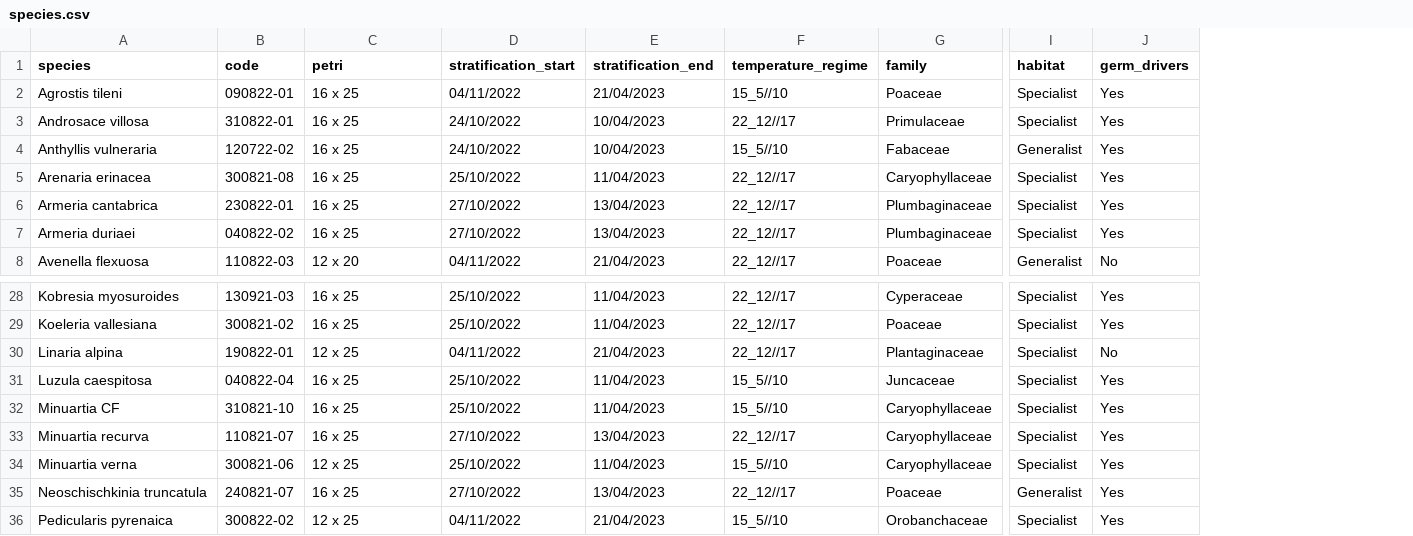
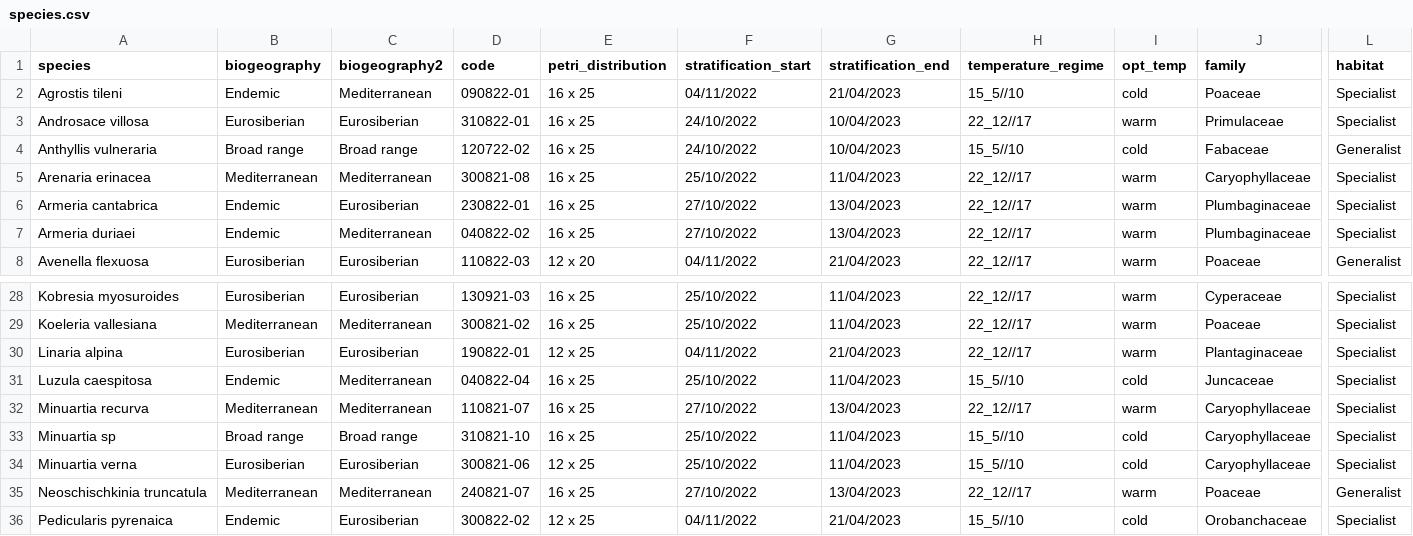
Before and after one commit to clara-espinosa/Germination_drivers, a CSV file: data/species.csv, drawn as a sheet; only a part is shown, gaps mark what is left out; removed rows and columns are numbered as before the commit, all else as after; rows hold the shown columns only; the diff names each change by its address in the sheet, - before the commit and + after, or states it on an @@ line.

Commit message:
added biogegraphy information and changed minuartia cf for minuartia sp

```diff
--- a/data/species.csv
+++ b/data/species.csv
+column B (biogeography), rows 2-8: Endemic | Eurosiberian | Broad range | Mediterranean | Endemic | Endemic | Eurosiberian; rows 28-32: Eurosiberian | Mediterranean | Eurosiberian | Endemic | Mediterranean; rows 34-36: Eurosiberian | Mediterranean | Endemic
+column C (biogeography2), rows 2-8: Mediterranean | Eurosiberian | Broad range | Mediterranean | Eurosiberian | Mediterranean | Eurosiberian; rows 28-32: Eurosiberian | Mediterranean | Eurosiberian | Mediterranean | Mediterranean; rows 34-36: Eurosiberian | Mediterranean | Eurosiberian
+column I (opt_temp), rows 2-8: cold | warm | cold | warm | warm | warm | warm; rows 28-32: warm | warm | warm | cold | warm; rows 34-36: cold | warm | cold
-column J (germ_drivers), rows 2-8: Yes | Yes | Yes | Yes | Yes | Yes | No; rows 28-31: Yes | Yes | No | Yes; rows 33-36: all Yes
-E1: petri
+E1: petri_distribution
-row 32: Minuartia CF | 310821-10 | 16 x 25 | 25/10/2022 | 11/04/2023 | 15_5//10 | Caryophyllaceae | Specialist | Yes
+row 33: Minuartia sp | Broad range | Broad range | 310821-10 | 16 x 25 | 25/10/2022 | 11/04/2023 | 15_5//10 | cold | Caryophyllaceae | Specialist
```
Also changed, not shown: data/raw_data.csv.
